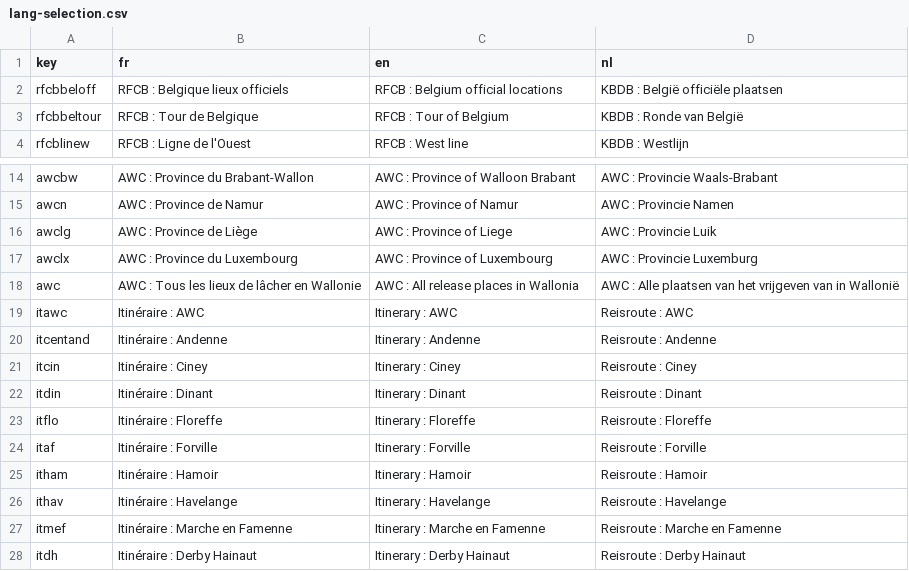
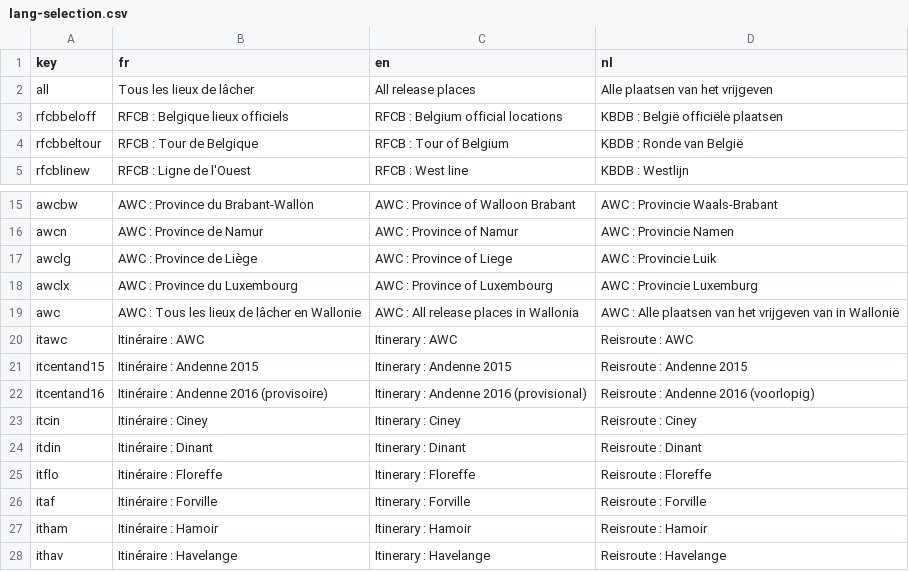
Before and after one commit to gvincke/beprmap, a CSV file: data/lang-selection.csv, drawn as a sheet; only a part is shown, gaps mark what is left out; the shorter side is filled out with more unchanged rows.

```diff
--- a/data/lang-selection.csv
+++ b/data/lang-selection.csv
@@ -1,2 +1,3 @@
 key	fr	en	nl
+all	Tous les lieux de lâcher	All release places	Alle plaatsen van het vrijgeven
 rfcbbeloff	RFCB : Belgique lieux officiels	RFCB : Belgium official locations	KBDB : België officiële plaatsen
@@ -19,3 +20,4 @@ awc	AWC : Tous les lieux de lâcher en Wallonie	AWC : All release places in Wall
 itawc	Itinéraire : AWC	Itinerary : AWC	Reisroute : AWC
-itcentand	Itinéraire : Andenne	Itinerary : Andenne	Reisroute : Andenne
+itcentand15	Itinéraire : Andenne 2015	Itinerary : Andenne 2015	Reisroute : Andenne 2015
+itcentand16	Itinéraire : Andenne 2016 (provisoire)	Itinerary : Andenne 2016 (provisional)	Reisroute : Andenne 2016 (voorlopig)
 itcin	Itinéraire : Ciney	Itinerary : Ciney	Reisroute : Ciney
```
Also changed, not shown: data/lang.csv, 5 other files.
